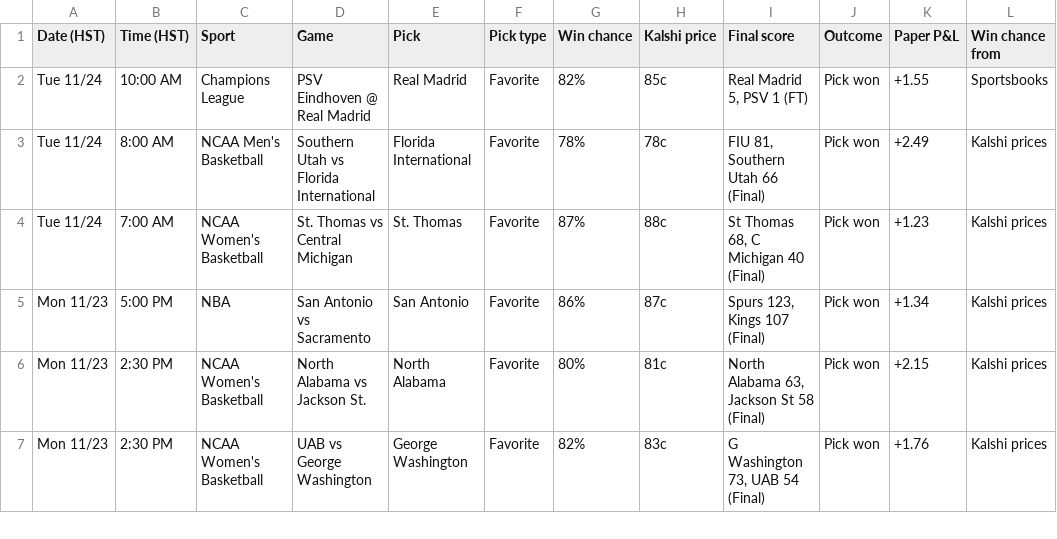
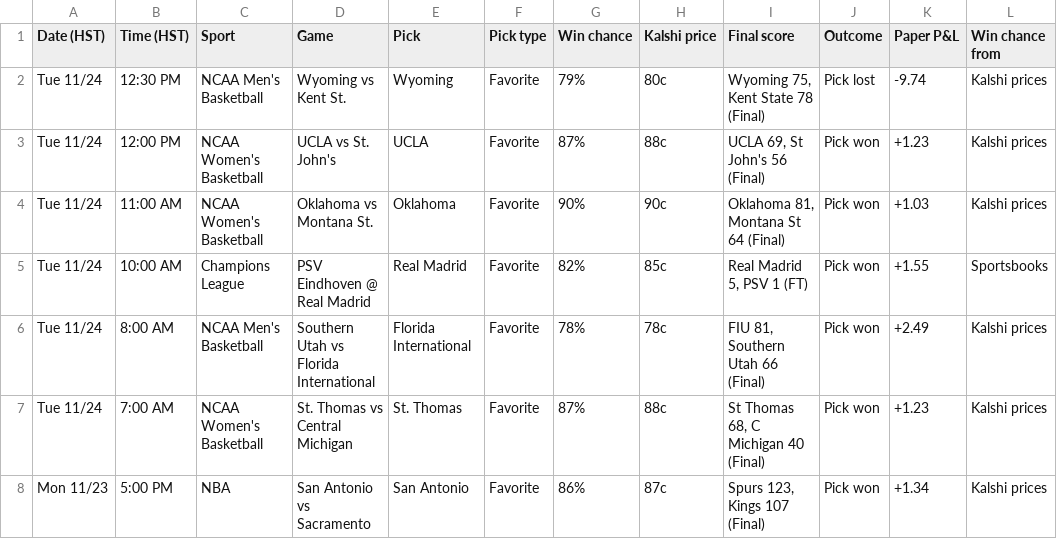
Before and after one commit to Seed808/kalshi-bot, a CSV file: docs/history.csv, drawn as a sheet; only a part is shown; the shorter side is filled out with more unchanged rows.

```diff
--- a/docs/history.csv
+++ b/docs/history.csv
@@ -1,2 +1,5 @@
 Date (HST),Time (HST),Sport,Game,Pick,Pick type,Win chance,Kalshi price,Final score,Outcome,Paper P&L,Win chance from
+Tue 11/24,12:30 PM,NCAA Men's Basketball,Wyoming vs Kent St.,Wyoming,Favorite,79%,80c,"Wyoming 75, Kent State 78 (Final)",Pick lost,-9.74,Kalshi prices
+Tue 11/24,12:00 PM,NCAA Women's Basketball,UCLA vs St. John's,UCLA,Favorite,87%,88c,"UCLA 69, St John's 56 (Final)",Pick won,+1.23,Kalshi prices
+Tue 11/24,11:00 AM,NCAA Women's Basketball,Oklahoma vs Montana St.,Oklahoma,Favorite,90%,90c,"Oklahoma 81, Montana St 64 (Final)",Pick won,+1.03,Kalshi prices
 Tue 11/24,10:00 AM,Champions League,PSV Eindhoven @ Real Madrid,Real Madrid,Favorite,82%,85c,"Real Madrid 5, PSV 1 (FT)",Pick won,+1.55,Sportsbooks
```
Also changed, not shown: 5 other files.
